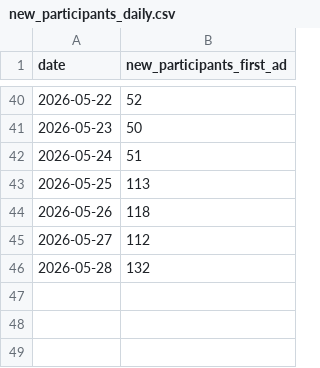
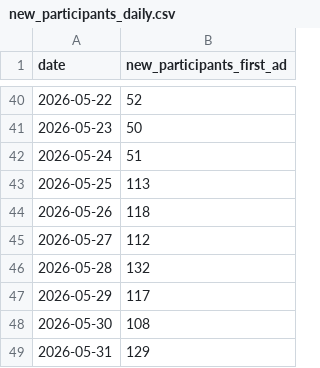
Before and after one commit to dongwonlee222/golden-goose-report, a CSV file: new_participants_daily.csv, drawn as a sheet; only a part is shown, gaps mark what is left out; the diff names each change by its address in the sheet, - before the commit and + after, or states it on an @@ line.

```diff
--- a/new_participants_daily.csv
+++ b/new_participants_daily.csv
+row 47: 2026-05-29 | 117
+row 48: 2026-05-30 | 108
+row 49: 2026-05-31 | 129
```
Also changed, not shown: golden_goose_daily_master.csv, golden_goose_daily_sheet_view.csv, 3 other files.
